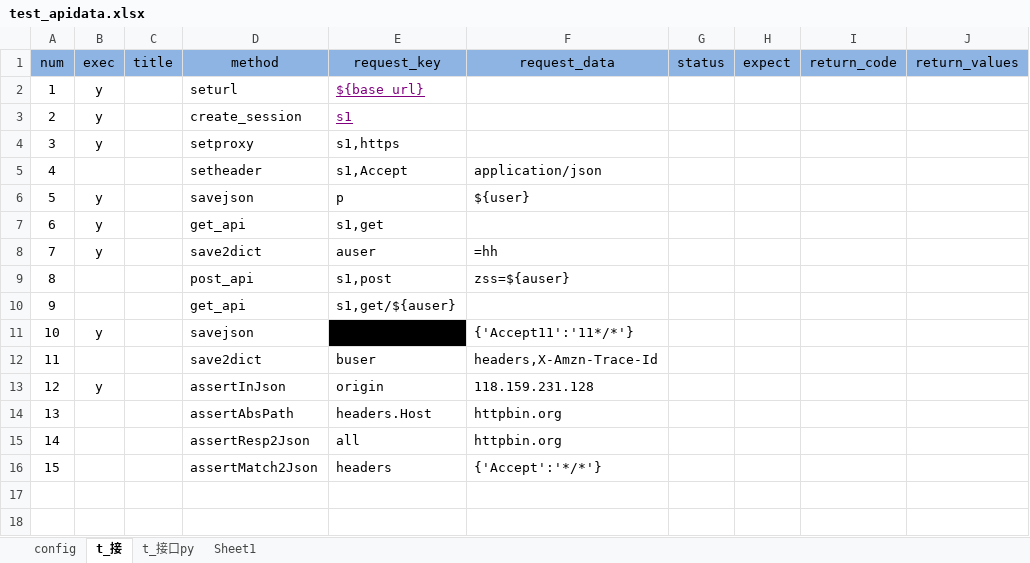
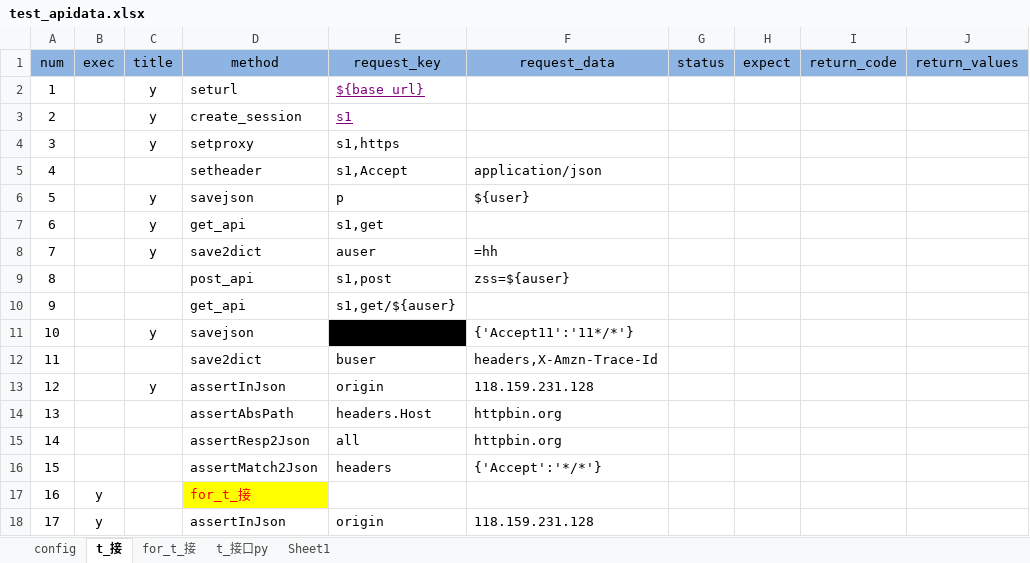
Before and after one commit to kangs2008/ks_autotest, an Excel workbook: TestDatas/test_apidata.xlsx, sheet t_接, drawn as a sheet; values as stored, in another font and other column widths than the file's, no borders; the diff names each change by its address in the sheet, - before the commit and + after, or states it on an @@ line.

Commit message:
mk case sheet

```diff
--- a/TestDatas/test_apidata.xlsx (sheet t_接)
+++ b/TestDatas/test_apidata.xlsx (sheet t_接)
+sheet tab: for_t_接
-B2:B4 (exec): y
+B2:B4 (exec): (empty)
-C2:C4 (title): (empty)
+C2:C4 (title): y
-B6:B8 (exec): y
+B6:B8 (exec): (empty)
-C6:C8 (title): (empty)
+C6:C8 (title): y
-B11 (exec): y
+B11 (exec): (empty)
-C11 (title): (empty)
+C11 (title): y
-B13 (exec): y
+B13 (exec): (empty)
-C13 (title): (empty)
+C13 (title): y
+row 17: 16 | y |  | for_t_接
+row 18: 17 | y |  | assertInJson | origin | 118.159.231.128
```
Also changed, not shown: 6 other files.
